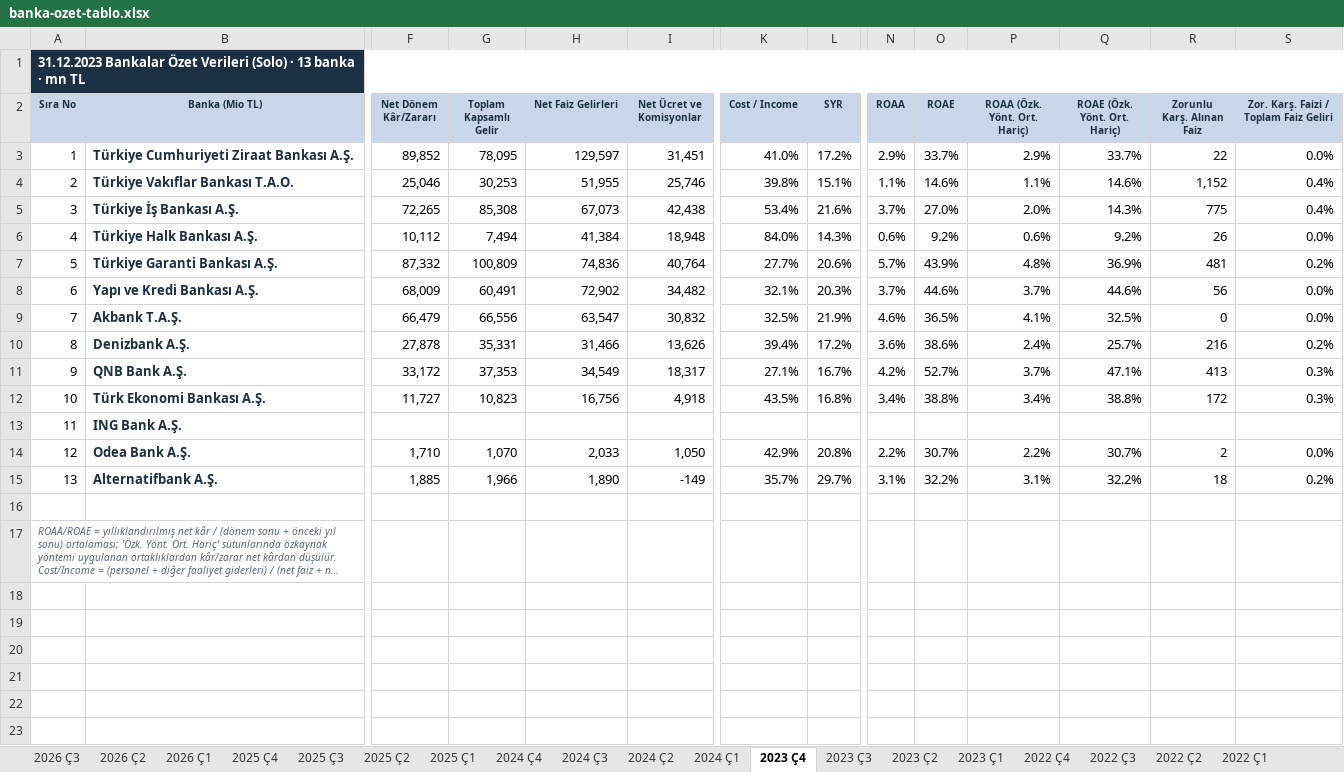
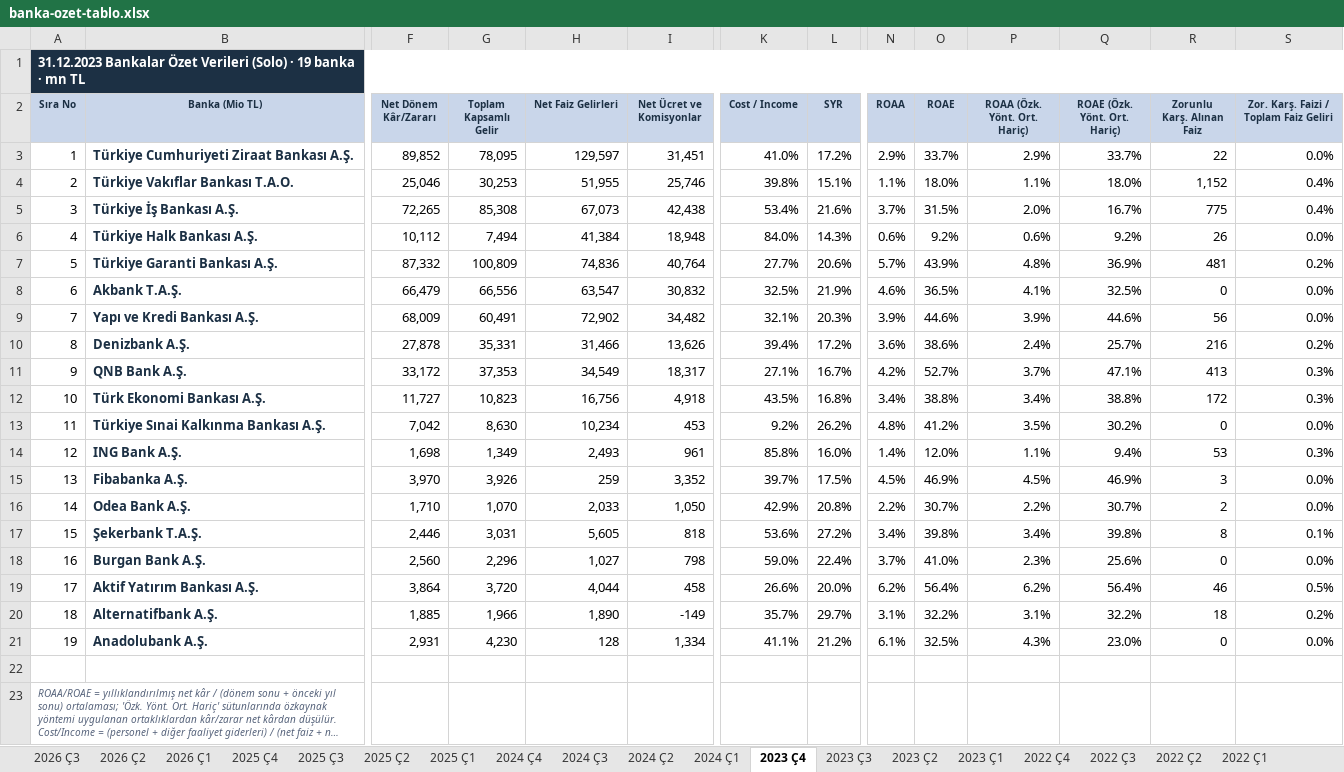
Before and after one commit to sabacanli/ekonomik-veriler-dashboard, an Excel workbook: site/data/banka-ozet-tablo.xlsx, sheet 2023 Ç4, drawn as a sheet; only a part is shown, gaps mark what is left out; long unchanged cells end in …; values as stored, in another font and other column widths than the file's, no borders; removed rows and columns are numbered as before the commit, all else as after; rows hold the shown columns only; the diff covers the shown part only; the diff names each change by its address in the sheet, - before the commit and + after, or states it on an @@ line.

```diff
--- a/site/data/banka-ozet-tablo.xlsx (sheet 2023 Ç4)
+++ b/site/data/banka-ozet-tablo.xlsx (sheet 2023 Ç4)
@@ column A (Sıra No) renumbered between rows 1 and 20 @@
-O4 (ROAE): 14.6%
+O4 (ROAE): 18.0%
-Q4 (ROAE (Özk. Yönt. Ort. Hariç)): 14.6%
+Q4 (ROAE (Özk. Yönt. Ort. Hariç)): 18.0%
-O5 (ROAE): 27.0%
+O5 (ROAE): 31.5%
-Q5 (ROAE (Özk. Yönt. Ort. Hariç)): 14.3%
+Q5 (ROAE (Özk. Yönt. Ort. Hariç)): 16.7%
-row 8: 6 | Yapı ve Kredi Bankası A.Ş. | 68,009 | 60,491 | 72,902 | 34,482 | 32.1% | 20.3% | 3.7% | 44.6% | 3.7% | 44.6% | 56 | 0.0%
+row 9: 7 | Yapı ve Kredi Bankası A.Ş. | 68,009 | 60,491 | 72,902 | 34,482 | 32.1% | 20.3% | 3.9% | 44.6% | 3.9% | 44.6% | 56 | 0.0%
+row 13: 11 | Türkiye Sınai Kalkınma Bankası A.Ş. | 7,042 | 8,630 | 10,234 | 453 | 9.2% | 26.2% | 4.8% | 41.2% | 3.5% | 30.2% | 0 | 0.0%
-F14 (Net Dönem Kâr/Zararı): (empty)
+F14 (Net Dönem Kâr/Zararı): 1,698
-G14 (Toplam Kapsamlı Gelir): (empty)
+G14 (Toplam Kapsamlı Gelir): 1,349
-H14 (Net Faiz Gelirleri): (empty)
+H14 (Net Faiz Gelirleri): 2,493
-I14 (Net Ücret ve Komisyonlar): (empty)
+I14 (Net Ücret ve Komisyonlar): 961
-K14 (Cost / Income): (empty)
+K14 (Cost / Income): 85.8%
-L14 (SYR): (empty)
+L14 (SYR): 16.0%
-N14 (ROAA): (empty)
+N14 (ROAA): 1.4%
-O14 (ROAE): (empty)
+O14 (ROAE): 12.0%
-P14 (ROAA (Özk. Yönt. Ort. Hariç)): (empty)
+P14 (ROAA (Özk. Yönt. Ort. Hariç)): 1.1%
-Q14 (ROAE (Özk. Yönt. Ort. Hariç)): (empty)
+Q14 (ROAE (Özk. Yönt. Ort. Hariç)): 9.4%
-R14 (Zorunlu Karş. Alınan Faiz): (empty)
+R14 (Zorunlu Karş. Alınan Faiz): 53
-S14: (empty)
+S14: 0.3%
+row 15: 13 | Fibabanka A.Ş. | 3,970 | 3,926 | 259 | 3,352 | 39.7% | 17.5% | 4.5% | 46.9% | 4.5% | 46.9% | 3 | 0.0%
+row 17: 15 | Şekerbank T.A.Ş. | 2,446 | 3,031 | 5,605 | 818 | 53.6% | 27.2% | 3.4% | 39.8% | 3.4% | 39.8% | 8 | 0.1%
+row 18: 16 | Burgan Bank A.Ş. | 2,560 | 2,296 | 1,027 | 798 | 59.0% | 22.4% | 3.7% | 41.0% | 2.3% | 25.6% | 0 | 0.0%
+row 19: 17 | Aktif Yatırım Bankası A.Ş. | 3,864 | 3,720 | 4,044 | 458 | 26.6% | 20.0% | 6.2% | 56.4% | 6.2% | 56.4% | 46 | 0.5%
+row 21: 19 | Anadolubank A.Ş. | 2,931 | 4,230 | 128 | 1,334 | 41.1% | 21.2% | 6.1% | 32.5% | 4.3% | 23.0% | 0 | 0.0%
```
Also changed, not shown: 5 edited cells elsewhere in this sheet, sheet 2024 Ç1, sheet 2024 Ç4, sheet 2023 Ç1, sheet 2023 Ç2, sheet 2024 Ç2, sheet 2026 Ç2, 12 more sheets, site/data/banka-mdc-kirilimi.xlsx, 8 other files.
